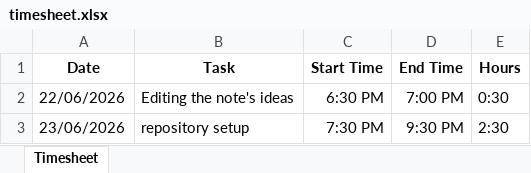
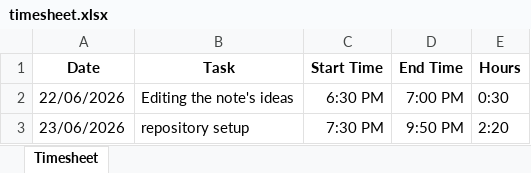
Before and after one commit to Renadozz/Renad, an Excel workbook: docs/timesheet.xlsx, sheet Timesheet, drawn as a sheet; values as stored, in another font and other column widths than the file's, no borders; the diff names each change by its address in the sheet, - before the commit and + after, or states it on an @@ line.

Commit message:
update timesheet

```diff
--- a/docs/timesheet.xlsx (sheet Timesheet)
+++ b/docs/timesheet.xlsx (sheet Timesheet)
-D3 (End Time): 9:30 PM
+D3 (End Time): 9:50 PM
-E3 (Hours): 2:30
+E3 (Hours): 2:20
```
